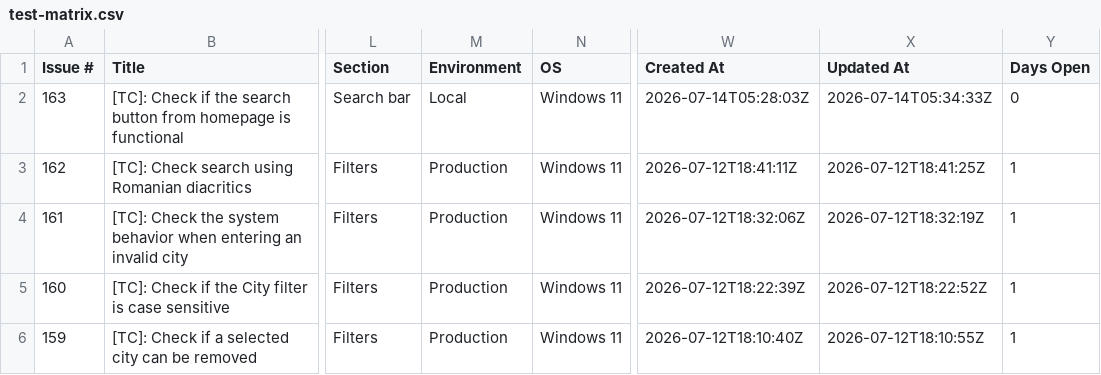
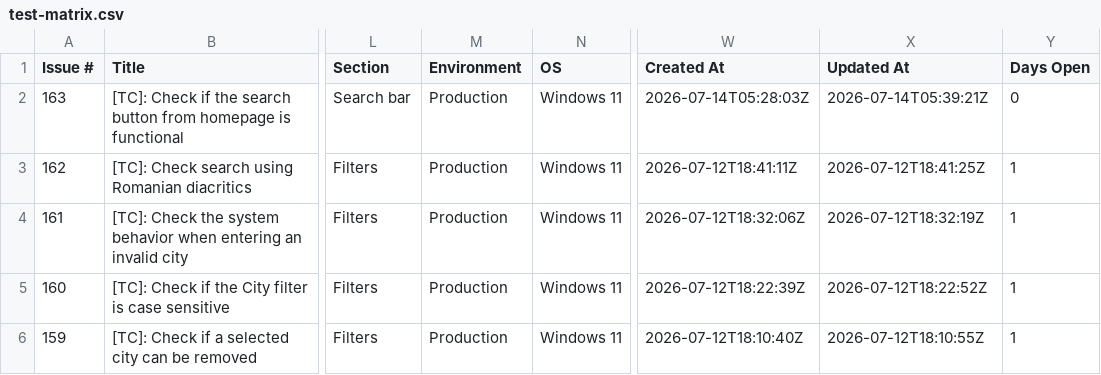
Before and after one commit to TCs-for-Association-projects/Peviitor_TC, a CSV file: docs/test-matrix.csv, drawn as a sheet; only a part is shown, gaps mark what is left out; the diff names each change by its address in the sheet, - before the commit and + after, or states it on an @@ line.

```diff
--- a/docs/test-matrix.csv
+++ b/docs/test-matrix.csv
-M2 (Environment): Local
+M2 (Environment): Production
-X2 (Updated At): 2026-07-14T05:34:33Z
+X2 (Updated At): 2026-07-14T05:39:21Z
```
Also changed, not shown: 2 other files.
